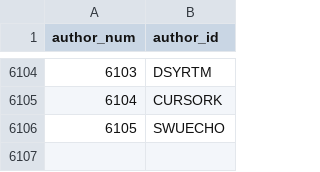
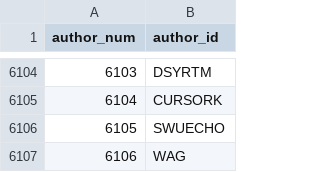
Before and after one commit to madsen/cpan-once-a-week-data, a CSV file: authors.csv, drawn as a sheet; only a part is shown, gaps mark what is left out.

Commit message:
Commit release data up to 2013-Apr-18 00:07:54

```diff
--- a/authors.csv
+++ b/authors.csv
@@ -6106 +6106,2 @@ author_num,author_id
 6105,SWUECHO
+6106,WAG
```
